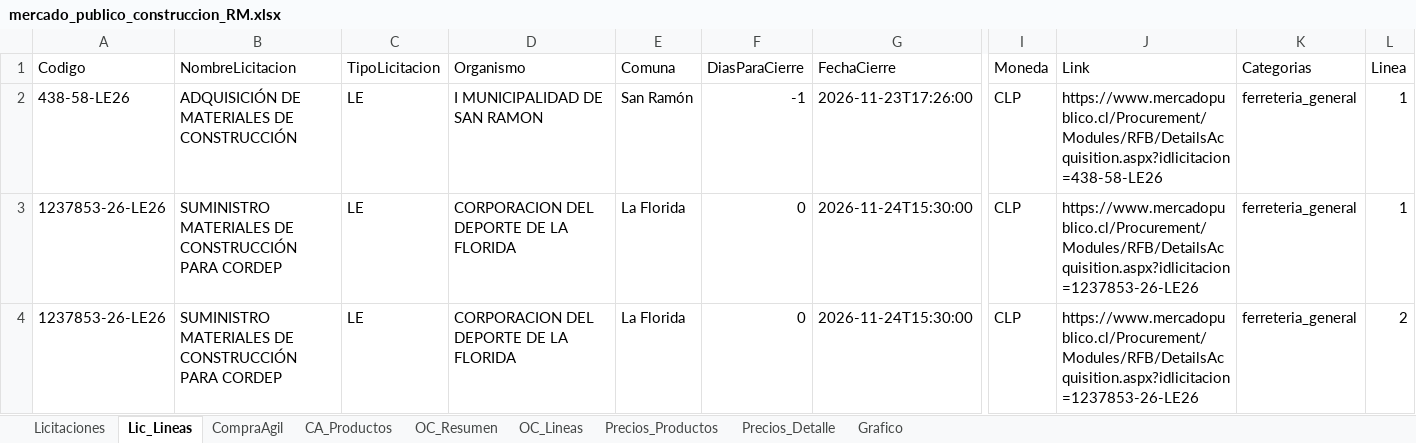
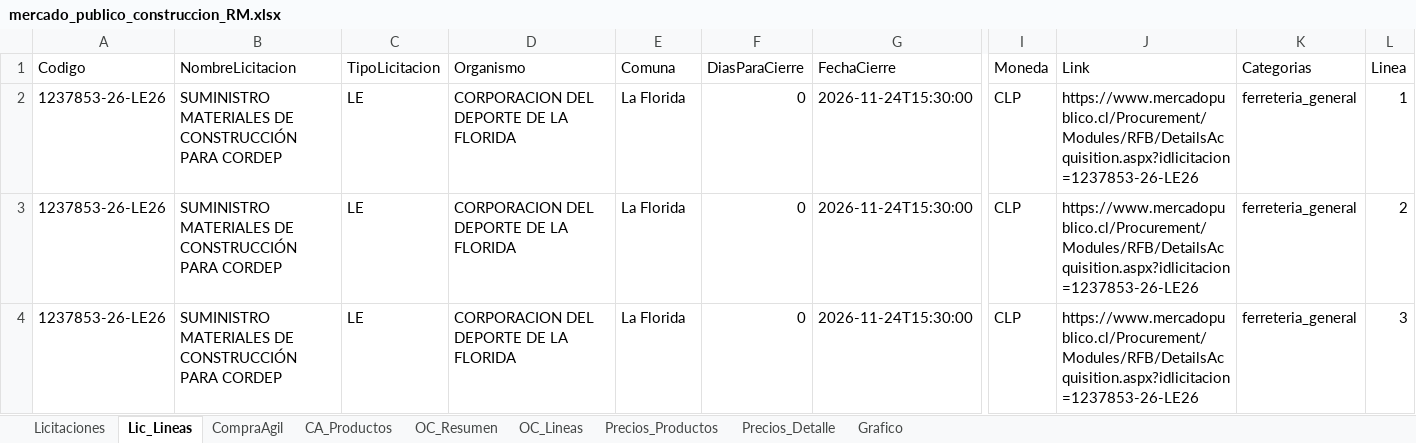
Before and after one commit to tchavarri/monitor-mercado-publico, an Excel workbook: docs/mercado_publico_construccion_RM.xlsx, sheet Lic_Lineas, drawn as a sheet; only a part is shown, gaps mark what is left out; the shorter side is filled out with more unchanged rows; values as stored, in another font and other column widths than the file's, no borders; rows hold the shown columns only; the diff covers the shown part only; the diff names each change by its address in the sheet, - before the commit and + after, or states it on an @@ line.

```diff
--- a/docs/mercado_publico_construccion_RM.xlsx (sheet Lic_Lineas)
+++ b/docs/mercado_publico_construccion_RM.xlsx (sheet Lic_Lineas)
-row 2: 438-58-LE26 | ADQUISICIÓN DE MATERIALES DE CONSTRUCCIÓN | LE | I MUNICIPALIDAD DE SAN RAMON | San Ramón | -1 | 2026-11-23T17:26:00 | CLP | https://www.mercadopublico.cl/Procurement/Modules/RFB/DetailsAcquisition.aspx?idlicitacion=438-58-LE26 | ferreteria_general | 1
```
Also changed, not shown: 1 removed row and 1 edited cell elsewhere in this sheet, sheet OC_Lineas, sheet Precios_Detalle, sheet OC_Resumen, sheet Precios_Productos, sheet CompraAgil, sheet CA_Productos, 1 more sheet, charts or pictures, 4 other files.
